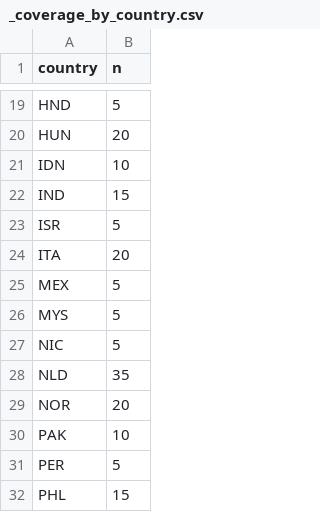
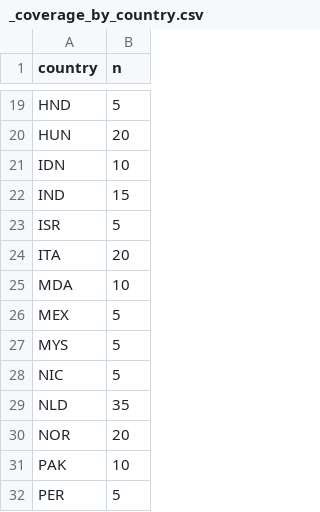
Before and after one commit to myon-bioinformatics/Aoi, a CSV file: research/staple-price-survey/adjacent_food_share_by_income/_coverage_by_country.csv, drawn as a sheet; only a part is shown, gaps mark what is left out; the shorter side is filled out with more unchanged rows; the diff names each change by its address in the sheet, - before the commit and + after, or states it on an @@ line.

```diff
--- a/research/staple-price-survey/adjacent_food_share_by_income/_coverage_by_country.csv
+++ b/research/staple-price-survey/adjacent_food_share_by_income/_coverage_by_country.csv
+row 25: MDA | 10
```
Also changed, not shown: research/staple-price-survey/adjacent_food_share_by_income/adjacent_food_share_by_income_vertical.csv, research/staple-price-survey/adjacent_food_share_urban_rural/_coverage_by_country.csv, 7 other files.
